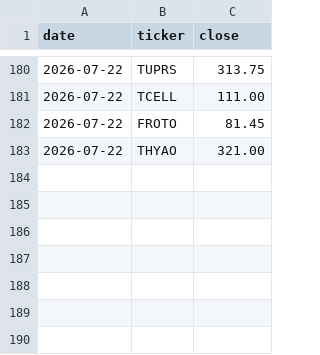
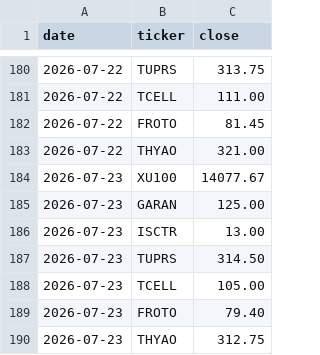
Before and after one commit to mehmedalipazar/finance-agent, a CSV file: data/prices.csv, drawn as a sheet; only a part is shown, gaps mark what is left out; the diff names each change by its address in the sheet, - before the commit and + after, or states it on an @@ line.

```diff
--- a/data/prices.csv
+++ b/data/prices.csv
+row 184: 2026-07-23 | XU100 | 14077.67
+row 185: 2026-07-23 | GARAN | 125.00
+row 186: 2026-07-23 | ISCTR | 13.00
+row 187: 2026-07-23 | TUPRS | 314.50
+row 188: 2026-07-23 | TCELL | 105.00
+row 189: 2026-07-23 | FROTO | 79.40
+row 190: 2026-07-23 | THYAO | 312.75
```
Also changed, not shown: data/triggers.csv, data/weights.csv, 1 other file.
